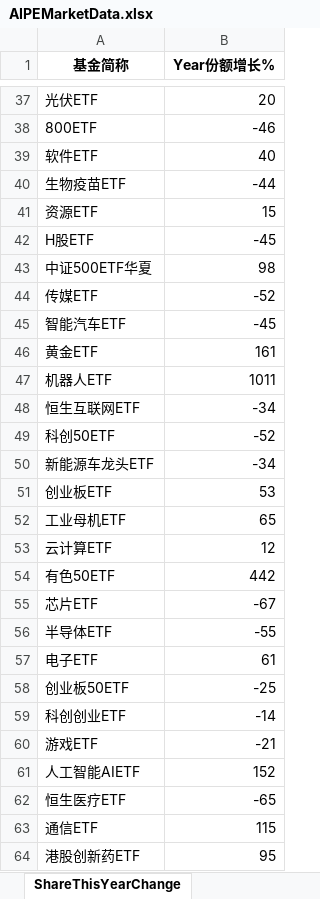
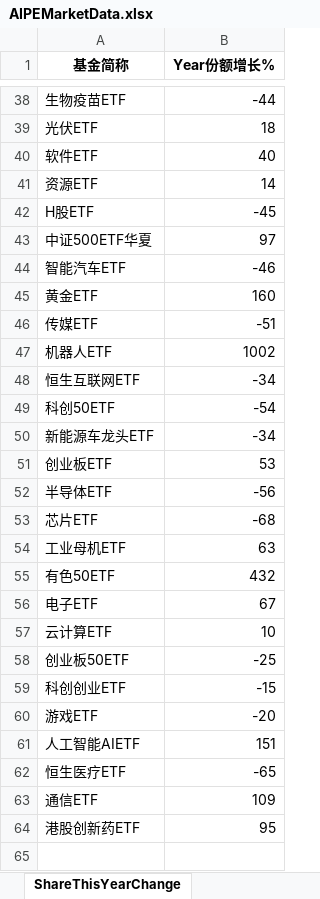
Before and after one commit to digital-era/AIPEMarketDashboard, an Excel workbook: AIPEMarketData.xlsx, sheet ShareThisYearChange, drawn as a sheet; only a part is shown, gaps mark what is left out; values as stored, in another font and other column widths than the file's, no borders; removed rows and columns are numbered as before the commit, all else as after; the diff covers the shown part only; the diff names each change by its address in the sheet, - before the commit and + after, or states it on an @@ line.

```diff
--- a/AIPEMarketData.xlsx (sheet ShareThisYearChange)
+++ b/AIPEMarketData.xlsx (sheet ShareThisYearChange)
@@ row 40 moved to row 38: 生物疫苗ETF @@
-B39 (Year份额增长%): 20
+B39 (Year份额增长%): 18
-row 38: 800ETF | -46
-B41 (Year份额增长%): 15
+B41 (Year份额增长%): 14
-B43 (Year份额增长%): 98
+B43 (Year份额增长%): 97
-row 44: 传媒ETF | -52
-B44 (Year份额增长%): -45
+B44 (Year份额增长%): -46
-B45 (Year份额增长%): 161
+B45 (Year份额增长%): 160
+row 46: 传媒ETF | -51
-B47 (Year份额增长%): 1011
+B47 (Year份额增长%): 1002
-B49 (Year份额增长%): -52
+B49 (Year份额增长%): -54
+row 52: 半导体ETF | -56
+row 53: 芯片ETF | -68
-B54 (Year份额增长%): 65
+B54 (Year份额增长%): 63
-row 53: 云计算ETF | 12
-B55 (Year份额增长%): 442
+B55 (Year份额增长%): 432
-row 55: 芯片ETF | -67
-row 56: 半导体ETF | -55
-B56 (Year份额增长%): 61
+B56 (Year份额增长%): 67
+row 57: 云计算ETF | 10
-B59 (Year份额增长%): -14
+B59 (Year份额增长%): -15
-B60 (Year份额增长%): -21
+B60 (Year份额增长%): -20
-B61 (Year份额增长%): 152
+B61 (Year份额增长%): 151
-B63 (Year份额增长%): 115
+B63 (Year份额增长%): 109
```
Also changed, not shown: 9 added rows, 8 removed rows, 2 moved rows and 8 edited cells elsewhere in this sheet, sheet DistributeHotIndustry, sheet PriceThisYearChange, sheet TopStockInTopPotScore, sheet PriceChangeFrom2021, sheet ShareChangeFrom2021, sheet ARGroup, 7 more sheets, 1 other file.
